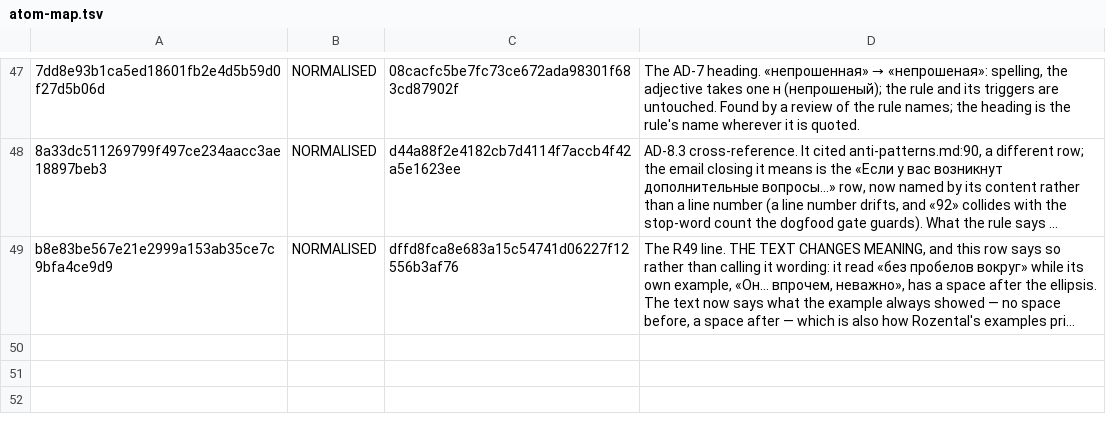
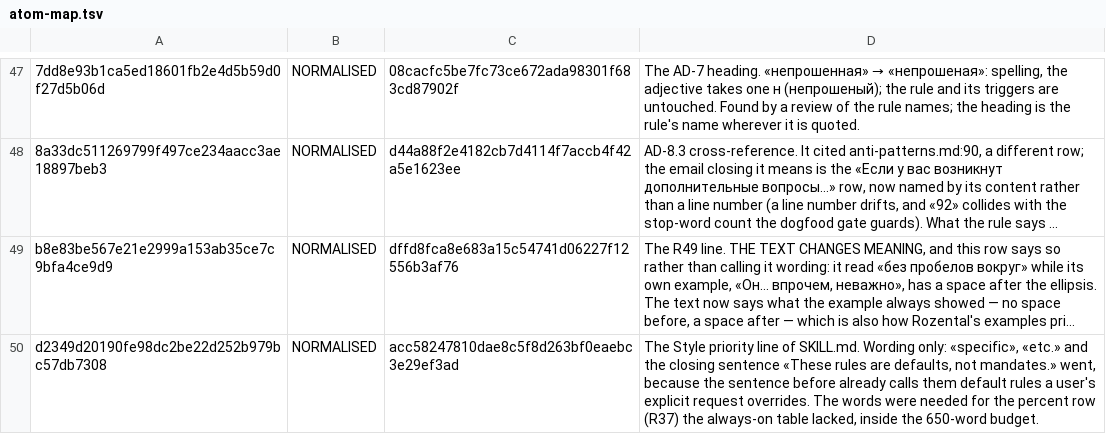
Before and after one commit to talkstream/ru-text, a TSV file: tools/atom-map.tsv, drawn as a sheet; only a part is shown, gaps mark what is left out; long unchanged cells end in …; the diff names each change by its address in the sheet, - before the commit and + after, or states it on an @@ line.

Commit message:
fix(typography): R37 в выжимках — процент слитно с числом
Правило R37 («100%», а не «100 %») жило только в typography.md. Постоянная
таблица SKILL.md о проценте молчала, но показывала неразрывный пробел перед
знаком рубля. Полная проверка ru-check велела ставить пробел перед единицами
без исключения для процента, то есть требовала обратного правилу.

Что изменилось:
- в таблице SKILL.md — строка «Percent glued | 100 % | 100%» сразу под
  строкой рубля;
- в ru-check полная проверка называет исключение R37, а быстрая ищет пробел
  перед %;
- в шаблоне Notion — та же строка;
- в notion/README.md правил теперь 13.

Бюджет SKILL.md: из строки Style priority ушли «specific», «etc.» и фраза
«These rules are defaults, not mandates.» — соседняя фраза уже говорит, что
правила действуют по умолчанию. Итог: 650 слов из 650. Карта атомов
отмечает правку меткой NORMALISED.

Две фикстуры селфтеста про счёт правил в шаблоне Notion больше не зашивают
число 12, а берут его из файла: следующая строка таблицы их не сломает.

tools/gates.sh — PASS, селфтест 181 из 181.

Approach: правка прозы по букве корпуса — выжимки противоречили правилу
Red-test: n/a (проза; check-dogfood покраснел на счёте правил в шаблоне Notion и позеленел после правки)

```diff
--- a/tools/atom-map.tsv
+++ b/tools/atom-map.tsv
+row 50: d2349d20190fe98dc2be22d252b979bc57db7308 | NORMALISED | acc58247810dae8c5f8d263bf0eaebc3e29ef3ad | The Style priority line of SKILL.md. Wording only: «specific», «etc.» and the closing sentence «These rules are defaults, not mandates.» went, because the sentence before already calls them default rules a user's explicit request overrides. The words were needed for the percent row (R37) the always-on table lacked, inside the 650-word budget.
```
Also changed, not shown: 5 other files.
